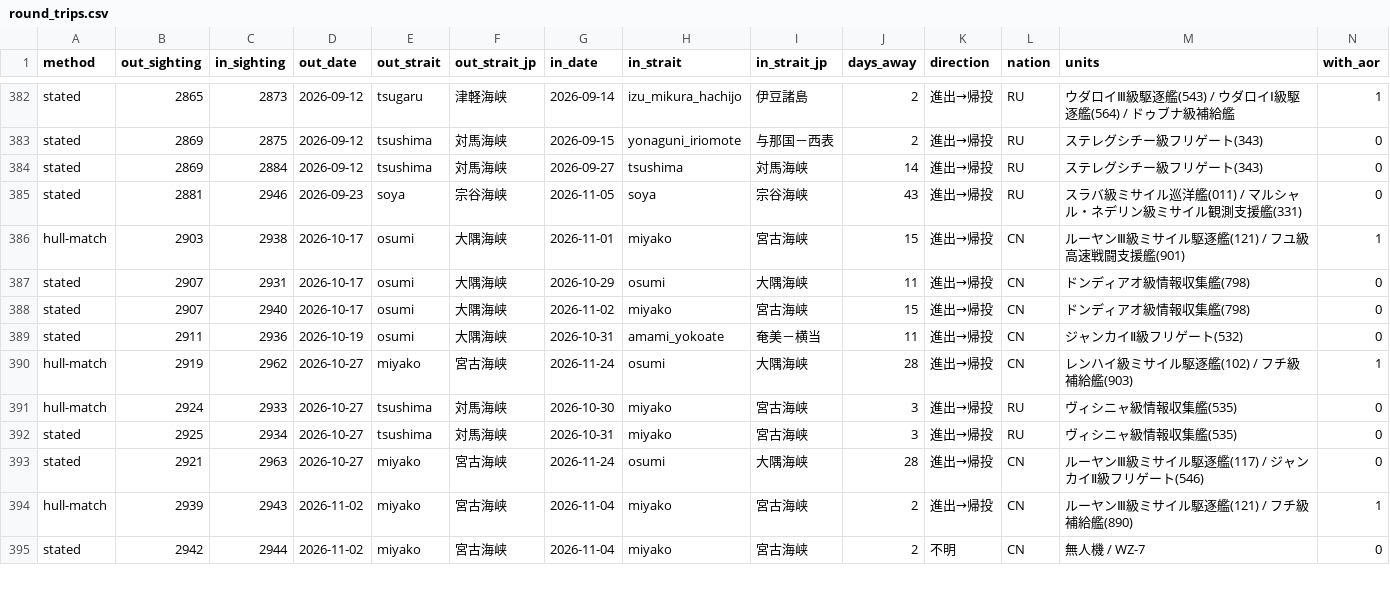
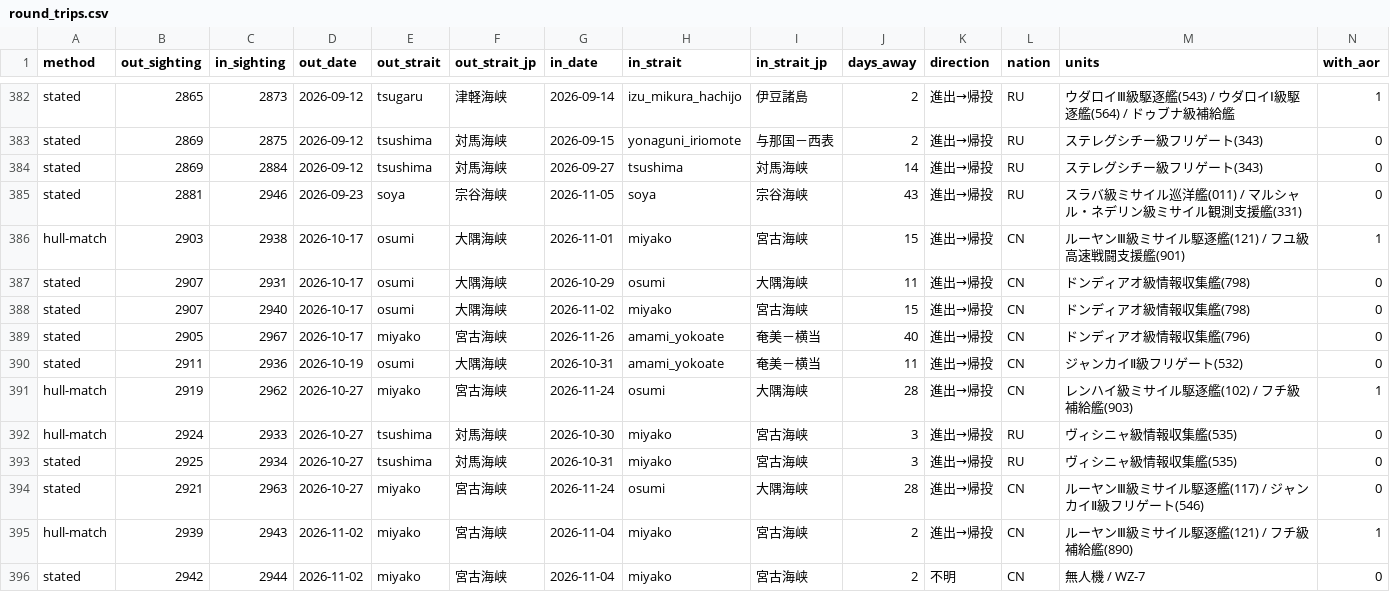
Before and after one commit to 2wrr6c7mmj-jpg/observatory-data, a CSV file: docs/data/jso/round_trips.csv, drawn as a sheet; only a part is shown, gaps mark what is left out; rows hold the shown columns only; the diff names each change by its address in the sheet, - before the commit and + after, or states it on an @@ line.

```diff
--- a/docs/data/jso/round_trips.csv
+++ b/docs/data/jso/round_trips.csv
+row 389: stated | 2905 | 2967 | 2026-10-17 | miyako | 宮古海峡 | 2026-11-26 | amami_yokoate | 奄美－横当 | 40 | 進出→帰投 | CN | ドンディアオ級情報収集艦(796) | 0
```
Also changed, not shown: docs/data/jso/passages.csv, 4 other files.
